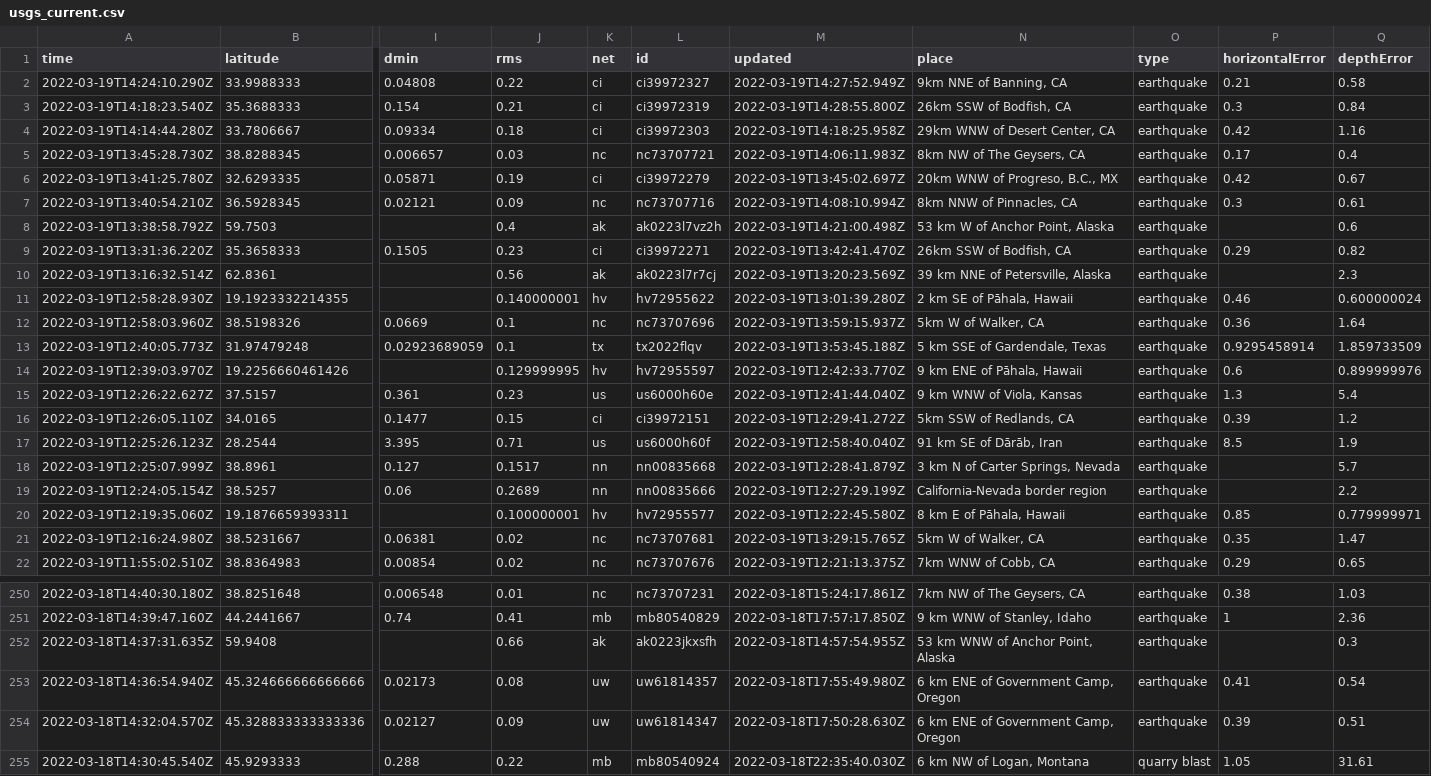
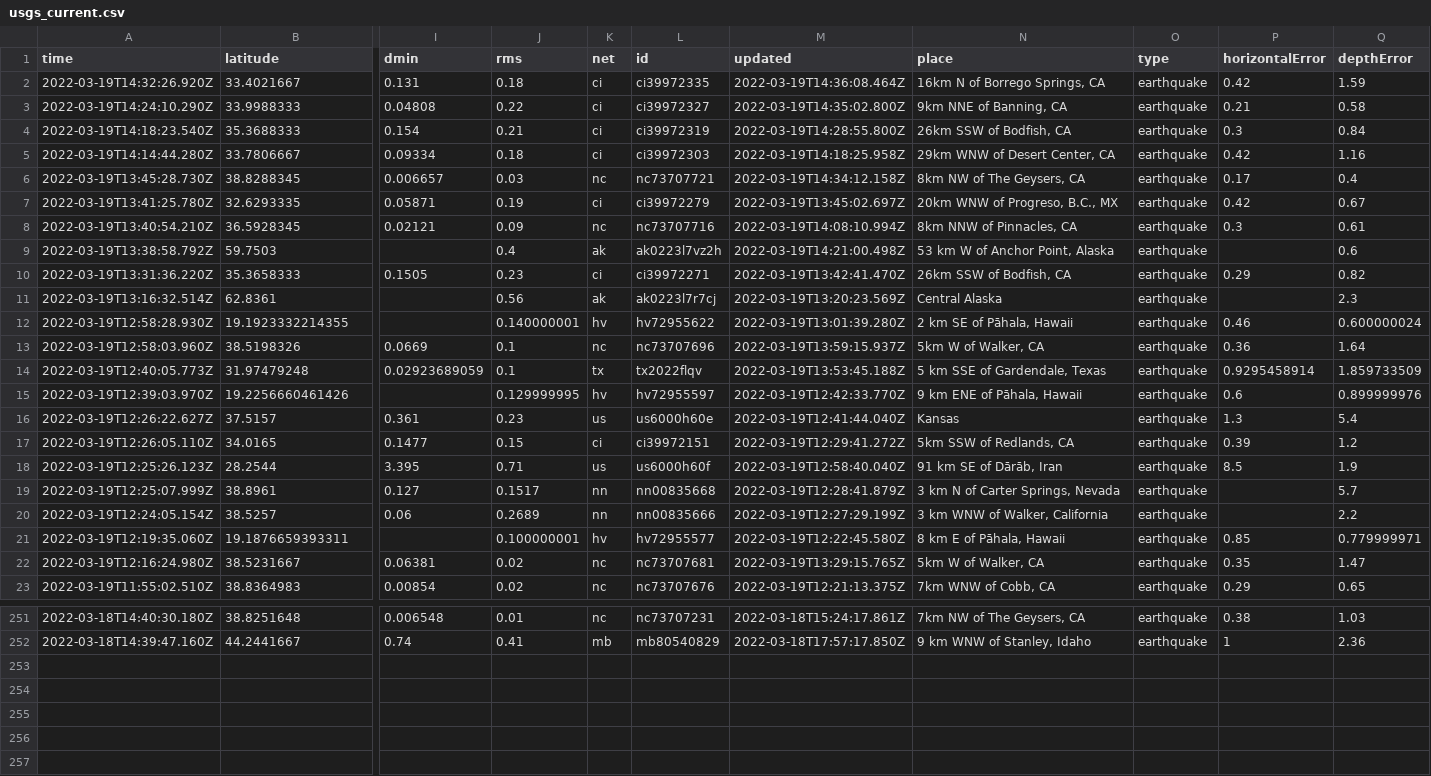
Before and after one commit to kmaepetrin/nicar22-github-actions, a CSV file: usgs_current.csv, drawn as a sheet; only a part is shown, gaps mark what is left out; removed rows and columns are numbered as before the commit, all else as after; rows hold the shown columns only; the diff covers the shown part only; the diff names each change by its address in the sheet, - before the commit and + after, or states it on an @@ line.

```diff
--- a/usgs_current.csv
+++ b/usgs_current.csv
+row 2: 2022-03-19T14:32:26.920Z | 33.4021667 | 0.131 | 0.18 | ci | ci39972335 | 2022-03-19T14:36:08.464Z | 16km N of Borrego Springs, CA | earthquake | 0.42 | 1.59
-M3 (updated): 2022-03-19T14:27:52.949Z
+M3 (updated): 2022-03-19T14:35:02.800Z
-M6 (updated): 2022-03-19T14:06:11.983Z
+M6 (updated): 2022-03-19T14:34:12.158Z
-N11 (place): 39 km NNE of Petersville, Alaska
+N11 (place): Central Alaska
-N16 (place): 9 km WNW of Viola, Kansas
+N16 (place): Kansas
-N20 (place): California-Nevada border region
+N20 (place): 3 km WNW of Walker, California
-row 252: 2022-03-18T14:37:31.635Z | 59.9408 |  | 0.66 | ak | ak0223jkxsfh | 2022-03-18T14:57:54.955Z | 53 km WNW of Anchor Point, Alaska | earthquake |  | 0.3
-row 253: 2022-03-18T14:36:54.940Z | 45.324666666666666 | 0.02173 | 0.08 | uw | uw61814357 | 2022-03-18T17:55:49.980Z | 6 km ENE of Government Camp, Oregon | earthquake | 0.41 | 0.54
-row 254: 2022-03-18T14:32:04.570Z | 45.328833333333336 | 0.02127 | 0.09 | uw | uw61814347 | 2022-03-18T17:50:28.630Z | 6 km ENE of Government Camp, Oregon | earthquake | 0.39 | 0.51
-row 255: 2022-03-18T14:30:45.540Z | 45.9293333 | 0.288 | 0.22 | mb | mb80540924 | 2022-03-18T22:35:40.030Z | 6 km NW of Logan, Montana | quarry blast | 1.05 | 31.61
```
Also changed, not shown: 7 edited cells elsewhere in this file, usgs_main.csv.
